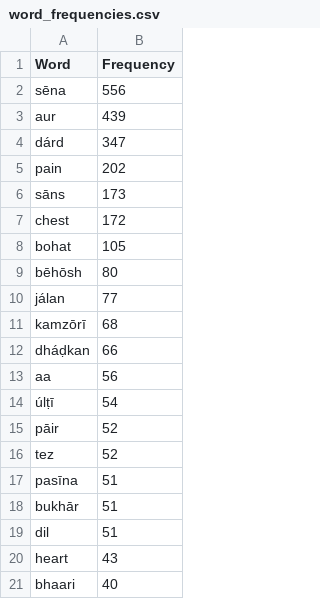
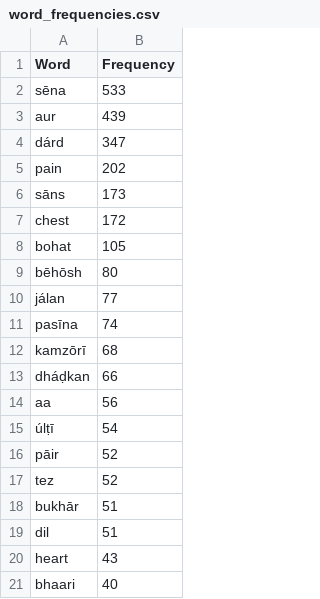
Before and after one commit to Muawiya-contact/ML_Predictor, a CSV file: visualizations/word_frequencies.csv, drawn as a sheet; only a part is shown.

```diff
--- a/visualizations/word_frequencies.csv
+++ b/visualizations/word_frequencies.csv
@@ -1,3 +1,3 @@
 Word,Frequency
-sēna,556
+sēna,533
 aur,439
@@ -10,2 +10,3 @@ bēhōsh,80
 jálan,77
+pasīna,74
 kamzōrī,68
@@ -16,3 +17,2 @@ pāir,52
 tez,52
-pasīna,51
 bukhār,51
```
Also changed, not shown: embedding_pipeline_results.csv, 21 other files.
